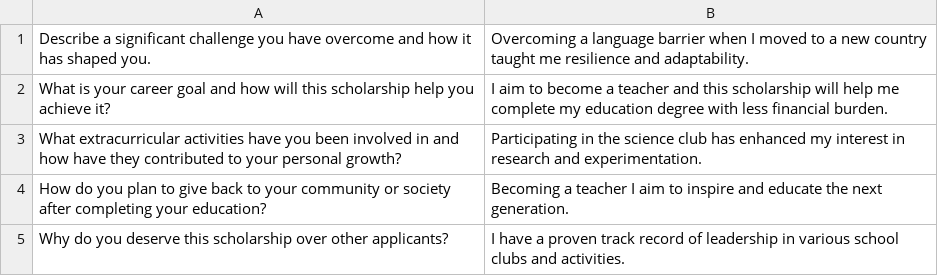
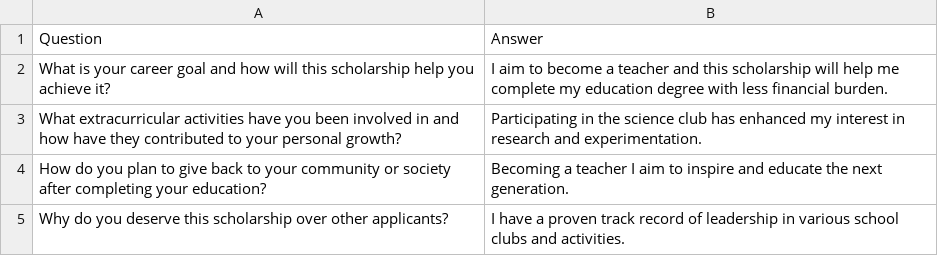
Before and after one commit to Ahmad-S-Qureshi/SFWE-301-Semester-Project, a CSV file: Report_Generation/src/Test-Reports/ApplicationInfo2.csv, drawn as a sheet; removed rows and columns are numbered as before the commit, all else as after; the diff names each change by its address in the sheet, - before the commit and + after, or states it on an @@ line.

Commit message:
ApplicantTest Passed

```diff
--- a/Report_Generation/src/Test-Reports/ApplicationInfo2.csv
+++ b/Report_Generation/src/Test-Reports/ApplicationInfo2.csv
-row 1: Describe a significant challenge you have overcome and how it has shaped you. | Overcoming a language barrier when I moved to a new country taught me resilience and adaptability.
+row 1: Question | Answer
```
Also changed, not shown: Report_Generation/src/Test-Reports/ApplicationInfo1.csv, 2 other files.
